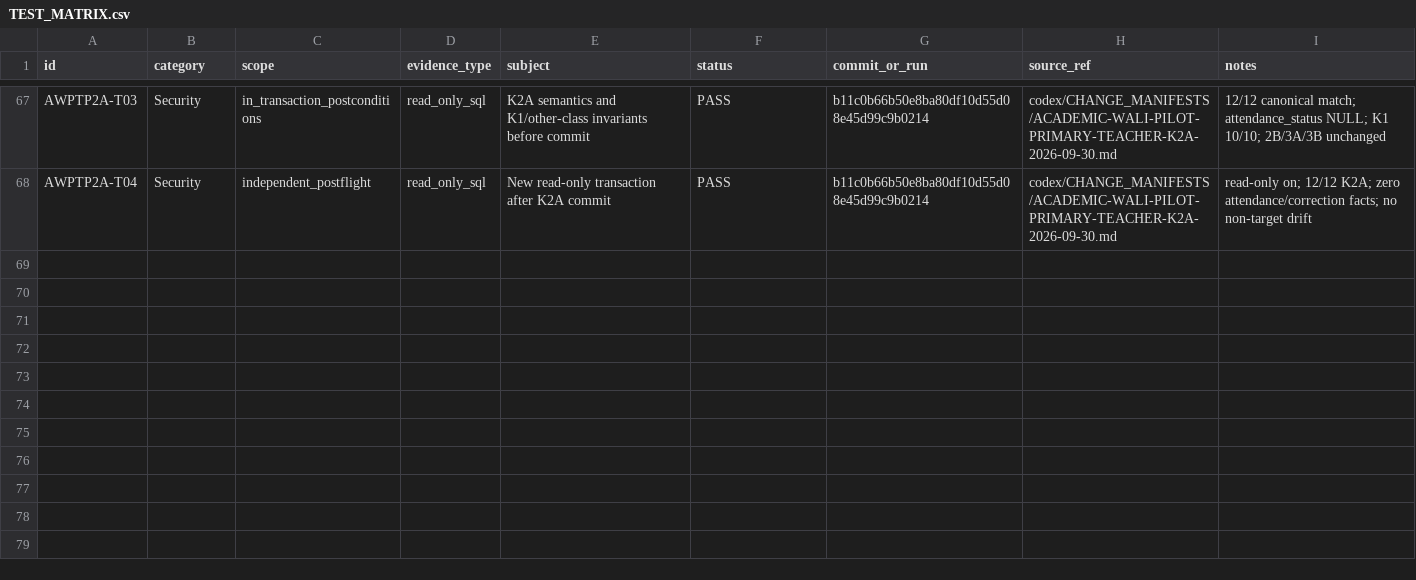
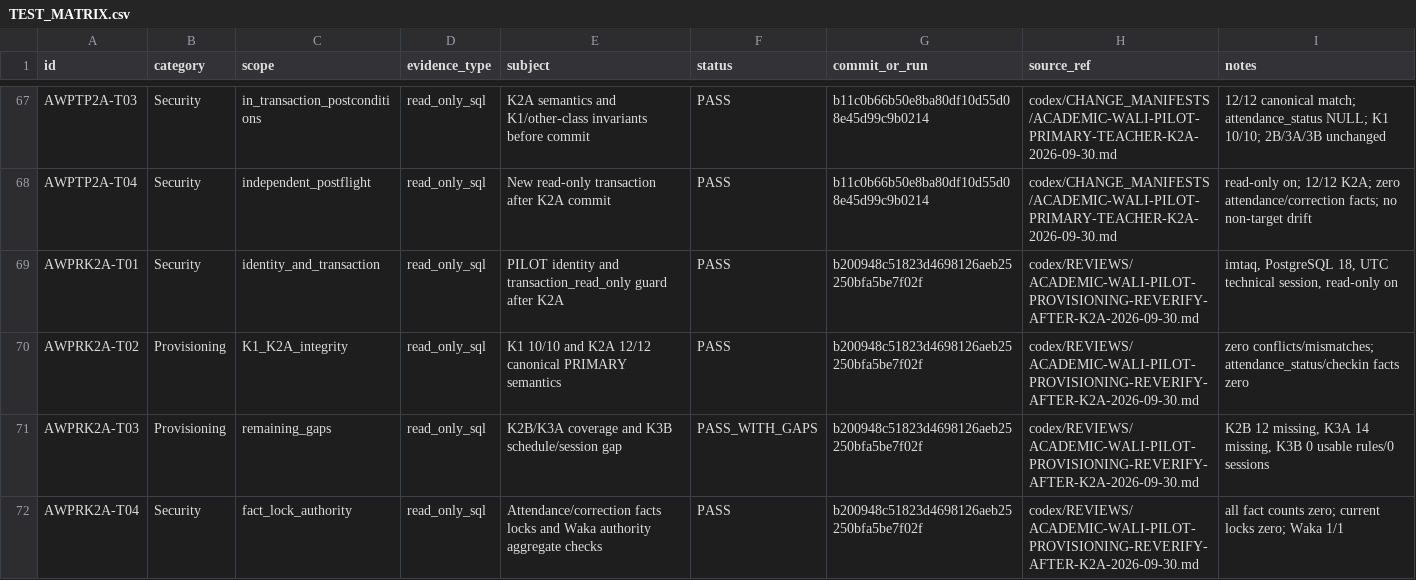
Before and after one commit to whyarby72/SISTEM-IMTAQ, a CSV file: TEST_MATRIX.csv, drawn as a sheet; only a part is shown, gaps mark what is left out; the diff names each change by its address in the sheet, - before the commit and + after, or states it on an @@ line.

Commit message:
docs: reverify K2A pilot provisioning

```diff
--- a/TEST_MATRIX.csv
+++ b/TEST_MATRIX.csv
+row 69: AWPRK2A-T01 | Security | identity_and_transaction | read_only_sql | PILOT identity and transaction_read_only guard after K2A | PASS | b200948c51823d4698126aeb25250bfa5be7f02f | codex/REVIEWS/ACADEMIC-WALI-PILOT-PROVISIONING-REVERIFY-AFTER-K2A-2026-09-30.md | imtaq, PostgreSQL 18, UTC technical session, read-only on
+row 70: AWPRK2A-T02 | Provisioning | K1_K2A_integrity | read_only_sql | K1 10/10 and K2A 12/12 canonical PRIMARY semantics | PASS | b200948c51823d4698126aeb25250bfa5be7f02f | codex/REVIEWS/ACADEMIC-WALI-PILOT-PROVISIONING-REVERIFY-AFTER-K2A-2026-09-30.md | zero conflicts/mismatches; attendance_status/checkin facts zero
+row 71: AWPRK2A-T03 | Provisioning | remaining_gaps | read_only_sql | K2B/K3A coverage and K3B schedule/session gap | PASS_WITH_GAPS | b200948c51823d4698126aeb25250bfa5be7f02f | codex/REVIEWS/ACADEMIC-WALI-PILOT-PROVISIONING-REVERIFY-AFTER-K2A-2026-09-30.md | K2B 12 missing, K3A 14 missing, K3B 0 usable rules/0 sessions
+row 72: AWPRK2A-T04 | Security | fact_lock_authority | read_only_sql | Attendance/correction facts locks and Waka authority aggregate checks | PASS | b200948c51823d4698126aeb25250bfa5be7f02f | codex/REVIEWS/ACADEMIC-WALI-PILOT-PROVISIONING-REVERIFY-AFTER-K2A-2026-09-30.md | all fact counts zero; current locks zero; Waka 1/1
```
Also changed, not shown: 6 other files.
